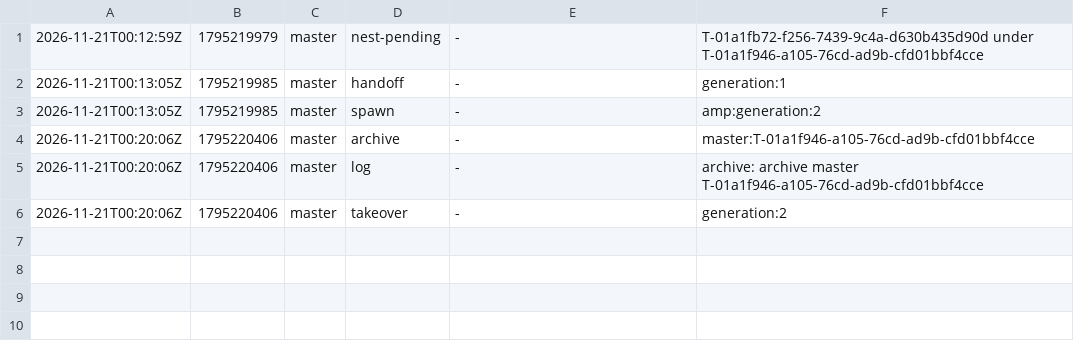
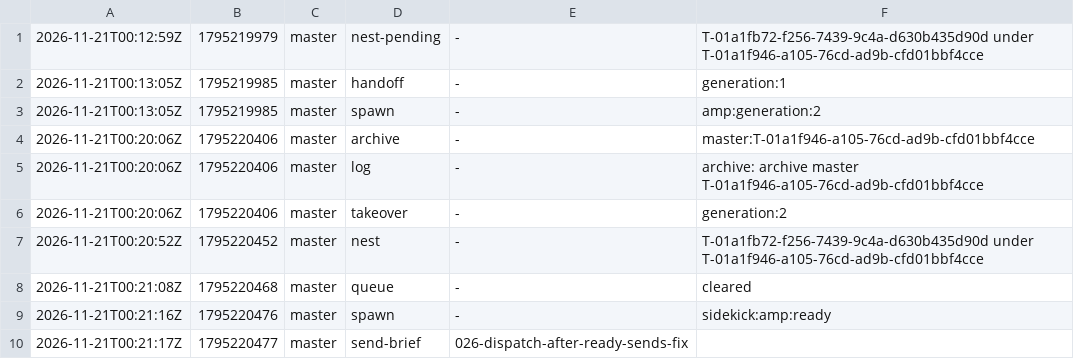
Before and after one commit to br1anchen/open-pstack, a TSV file: events/master-g2.tsv, drawn as a sheet; the diff names each change by its address in the sheet, - before the commit and + after, or states it on an @@ line.

Commit message:
kitchen: master publishes 6 files
Co-authored-by: Brian Chen <brianchen8990@gmail.com>

```diff
--- a/events/master-g2.tsv
+++ b/events/master-g2.tsv
+row 7: 2026-11-21T00:20:52Z | 1795220452 | master | nest | - | T-01a1fb72-f256-7439-9c4a-d630b435d90d under T-01a1f946-a105-76cd-ad9b-cfd01bbf4cce
+row 8: 2026-11-21T00:21:08Z | 1795220468 | master | queue | - | cleared
+row 9: 2026-11-21T00:21:16Z | 1795220476 | master | spawn | - | sidekick:amp:ready
+row 10: 2026-11-21T00:21:17Z | 1795220477 | master | send-brief | 026-dispatch-after-ready-sends-fix
```
Also changed, not shown: nest-pending.tsv, 4 other files.
